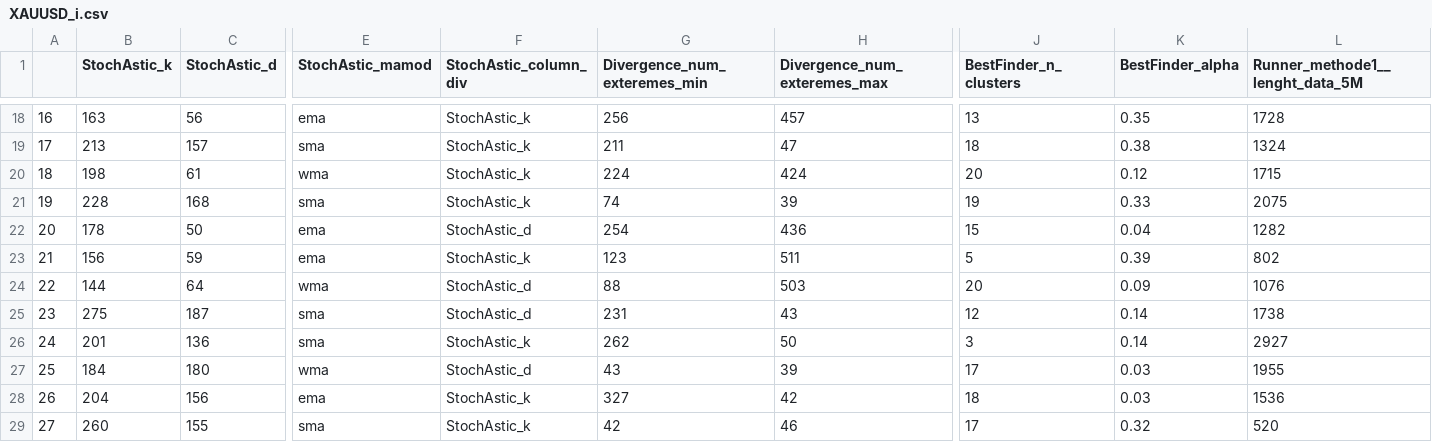
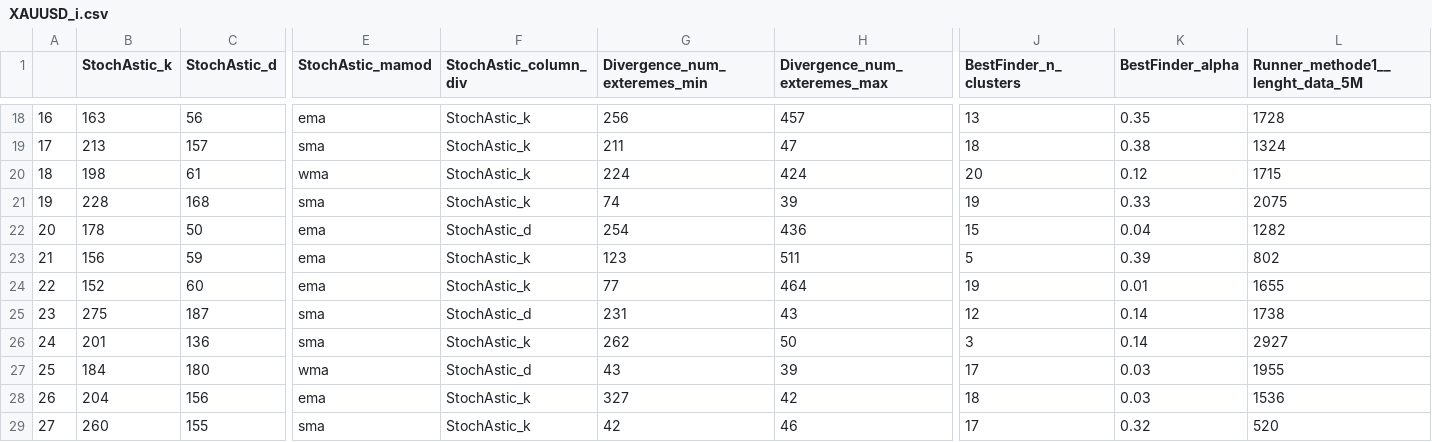
Before and after one commit to Mehrshad-Sorena/ShadBot, a CSV file: src/indicators/StochAstic/GeneticLearning_DB/society/primary/sell/XAUUSD_i.csv, drawn as a sheet; only a part is shown, gaps mark what is left out; the diff covers the shown part only; the diff names each change by its address in the sheet, - before the commit and + after, or states it on an @@ line.

```diff
--- a/src/indicators/StochAstic/GeneticLearning_DB/society/primary/sell/XAUUSD_i.csv
+++ b/src/indicators/StochAstic/GeneticLearning_DB/society/primary/sell/XAUUSD_i.csv
-B24 (StochAstic_k): 144
+B24 (StochAstic_k): 152
-C24 (StochAstic_d): 64
+C24 (StochAstic_d): 60
-E24 (StochAstic_mamod): wma
+E24 (StochAstic_mamod): ema
-F24 (StochAstic_column_div): StochAstic_d
+F24 (StochAstic_column_div): StochAstic_k
-G24 (Divergence_num_exteremes_min): 88
+G24 (Divergence_num_exteremes_min): 77
-H24 (Divergence_num_exteremes_max): 503
+H24 (Divergence_num_exteremes_max): 464
-J24 (BestFinder_n_clusters): 20
+J24 (BestFinder_n_clusters): 19
-K24 (BestFinder_alpha): 0.09
+K24 (BestFinder_alpha): 0.01
-L24 (Runner_methode1__lenght_data_5M): 1076
+L24 (Runner_methode1__lenght_data_5M): 1655
```
Also changed, not shown: 54 edited cells elsewhere in this file, src/indicators/MACD/GeneticLearning_DB/society/primary/sell/XAUUSD_i.csv, src/indicators/RSI/GeneticLearning_DB/society/primary/sell/XAUUSD_i.csv, 4 other files.
